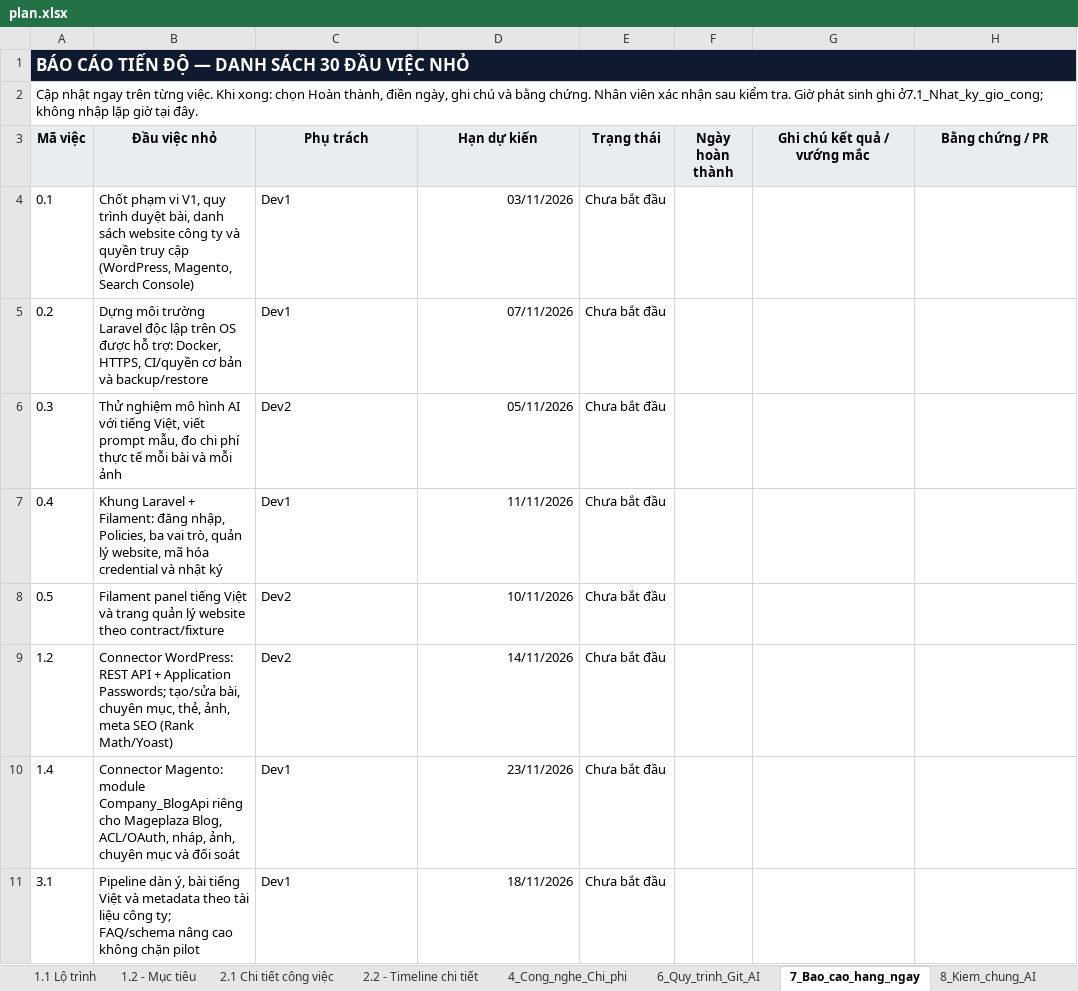
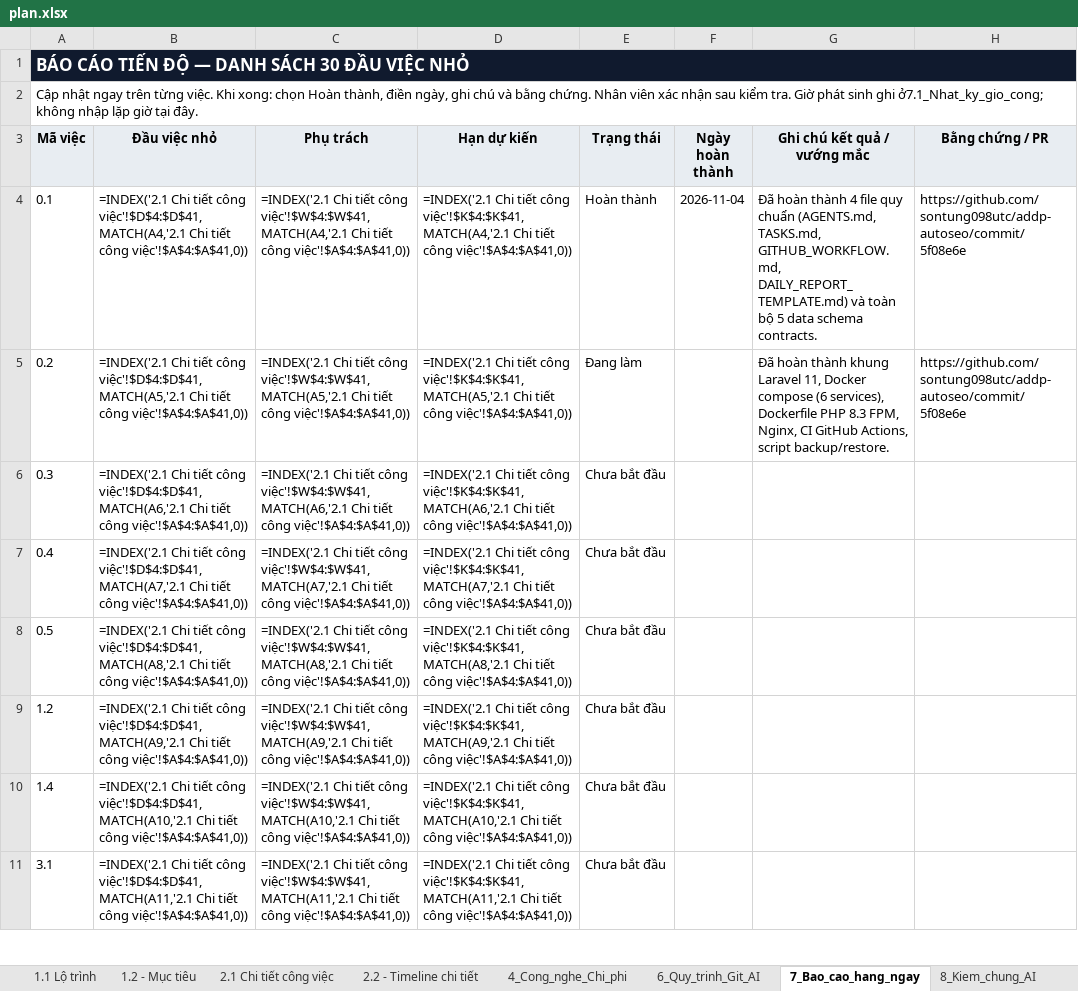
Before and after one commit to sontung098utc/addp-autoseo, an Excel workbook: docs/plan/plan.xlsx, sheet 7_Bao_cao_hang_ngay, drawn as a sheet; only a part is shown; values as stored, in another font and other column widths than the file's, no borders; formulas without a stored value are shown as written; charts and pictures and conditional formats and table styles not drawn; the diff covers the shown part only; the diff names each change by its address in the sheet, - before the commit and + after, or states it on an @@ line.

Commit message:
docs: update progress report for task 0.1 and 0.2 in sheet 7 and TASKS.md

```diff
--- a/docs/plan/plan.xlsx (sheet 7_Bao_cao_hang_ngay)
+++ b/docs/plan/plan.xlsx (sheet 7_Bao_cao_hang_ngay)
-B4 (Đầu việc nhỏ): Chốt phạm vi V1, quy trình duyệt bài, danh sách website công ty và quyền truy cập (WordPress, Magento, Search Console)
+B4 (Đầu việc nhỏ): =INDEX('2.1 Chi tiết công việc'!$D$4:$D$41,MATCH(A4,'2.1 Chi tiết công việc'!$A$4:$A$41,0))
-C4 (Phụ trách): Dev1
+C4 (Phụ trách): =INDEX('2.1 Chi tiết công việc'!$W$4:$W$41,MATCH(A4,'2.1 Chi tiết công việc'!$A$4:$A$41,0))
-D4 (Hạn dự kiến): 03/11/2026
+D4 (Hạn dự kiến): =INDEX('2.1 Chi tiết công việc'!$K$4:$K$41,MATCH(A4,'2.1 Chi tiết công việc'!$A$4:$A$41,0))
-E4 (Trạng thái): Chưa bắt đầu
+E4 (Trạng thái): Hoàn thành
-F4 (Ngày hoàn thành): (empty)
+F4 (Ngày hoàn thành): 2026-11-04
-G4 (Ghi chú kết quả / vướng mắc): (empty)
+G4 (Ghi chú kết quả / vướng mắc): Đã hoàn thành 4 file quy chuẩn (AGENTS.md, TASKS.md, GITHUB_WORKFLOW.md, DAILY_REPORT_TEMPLATE.md) và toàn bộ 5 data schema contracts.
-H4:H5 (Bằng chứng / PR): (empty)
+H4:H5 (Bằng chứng / PR): https://github.com/sontung098utc/addp-autoseo/commit/5f08e6e
-B5 (Đầu việc nhỏ): Dựng môi trường Laravel độc lập trên OS được hỗ trợ: Docker, HTTPS, CI/quyền cơ bản và backup/restore
+B5 (Đầu việc nhỏ): =INDEX('2.1 Chi tiết công việc'!$D$4:$D$41,MATCH(A5,'2.1 Chi tiết công việc'!$A$4:$A$41,0))
-C5 (Phụ trách): Dev1
+C5 (Phụ trách): =INDEX('2.1 Chi tiết công việc'!$W$4:$W$41,MATCH(A5,'2.1 Chi tiết công việc'!$A$4:$A$41,0))
-D5 (Hạn dự kiến): 07/11/2026
+D5 (Hạn dự kiến): =INDEX('2.1 Chi tiết công việc'!$K$4:$K$41,MATCH(A5,'2.1 Chi tiết công việc'!$A$4:$A$41,0))
-E5 (Trạng thái): Chưa bắt đầu
+E5 (Trạng thái): Đang làm
-G5 (Ghi chú kết quả / vướng mắc): (empty)
+G5 (Ghi chú kết quả / vướng mắc): Đã hoàn thành khung Laravel 11, Docker compose (6 services), Dockerfile PHP 8.3 FPM, Nginx, CI GitHub Actions, script backup/restore.
-B6 (Đầu việc nhỏ): Thử nghiệm mô hình AI với tiếng Việt, viết prompt mẫu, đo chi phí thực tế mỗi bài và mỗi ảnh
+B6 (Đầu việc nhỏ): =INDEX('2.1 Chi tiết công việc'!$D$4:$D$41,MATCH(A6,'2.1 Chi tiết công việc'!$A$4:$A$41,0))
-C6 (Phụ trách): Dev2
+C6 (Phụ trách): =INDEX('2.1 Chi tiết công việc'!$W$4:$W$41,MATCH(A6,'2.1 Chi tiết công việc'!$A$4:$A$41,0))
-D6 (Hạn dự kiến): 05/11/2026
+D6 (Hạn dự kiến): =INDEX('2.1 Chi tiết công việc'!$K$4:$K$41,MATCH(A6,'2.1 Chi tiết công việc'!$A$4:$A$41,0))
-B7 (Đầu việc nhỏ): Khung Laravel + Filament: đăng nhập, Policies, ba vai trò, quản lý website, mã hóa credential và nhật ký
+B7 (Đầu việc nhỏ): =INDEX('2.1 Chi tiết công việc'!$D$4:$D$41,MATCH(A7,'2.1 Chi tiết công việc'!$A$4:$A$41,0))
-C7 (Phụ trách): Dev1
+C7 (Phụ trách): =INDEX('2.1 Chi tiết công việc'!$W$4:$W$41,MATCH(A7,'2.1 Chi tiết công việc'!$A$4:$A$41,0))
-D7 (Hạn dự kiến): 11/11/2026
+D7 (Hạn dự kiến): =INDEX('2.1 Chi tiết công việc'!$K$4:$K$41,MATCH(A7,'2.1 Chi tiết công việc'!$A$4:$A$41,0))
-B8 (Đầu việc nhỏ): Filament panel tiếng Việt và trang quản lý website theo contract/fixture
+B8 (Đầu việc nhỏ): =INDEX('2.1 Chi tiết công việc'!$D$4:$D$41,MATCH(A8,'2.1 Chi tiết công việc'!$A$4:$A$41,0))
-C8 (Phụ trách): Dev2
+C8 (Phụ trách): =INDEX('2.1 Chi tiết công việc'!$W$4:$W$41,MATCH(A8,'2.1 Chi tiết công việc'!$A$4:$A$41,0))
-D8 (Hạn dự kiến): 10/11/2026
+D8 (Hạn dự kiến): =INDEX('2.1 Chi tiết công việc'!$K$4:$K$41,MATCH(A8,'2.1 Chi tiết công việc'!$A$4:$A$41,0))
-B9 (Đầu việc nhỏ): Connector WordPress: REST API + Application Passwords; tạo/sửa bài, chuyên mục, thẻ, ảnh, meta SEO (Rank Math/Yoast)
+B9 (Đầu việc nhỏ): =INDEX('2.1 Chi tiết công việc'!$D$4:$D$41,MATCH(A9,'2.1 Chi tiết công việc'!$A$4:$A$41,0))
-C9 (Phụ trách): Dev2
+C9 (Phụ trách): =INDEX('2.1 Chi tiết công việc'!$W$4:$W$41,MATCH(A9,'2.1 Chi tiết công việc'!$A$4:$A$41,0))
-D9 (Hạn dự kiến): 14/11/2026
+D9 (Hạn dự kiến): =INDEX('2.1 Chi tiết công việc'!$K$4:$K$41,MATCH(A9,'2.1 Chi tiết công việc'!$A$4:$A$41,0))
-B10 (Đầu việc nhỏ): Connector Magento: module Company_BlogApi riêng cho Mageplaza Blog, ACL/OAuth, nháp, ảnh, chuyên mục và đối soát
+B10 (Đầu việc nhỏ): =INDEX('2.1 Chi tiết công việc'!$D$4:$D$41,MATCH(A10,'2.1 Chi tiết công việc'!$A$4:$A$41,0))
-C10 (Phụ trách): Dev1
+C10 (Phụ trách): =INDEX('2.1 Chi tiết công việc'!$W$4:$W$41,MATCH(A10,'2.1 Chi tiết công việc'!$A$4:$A$41,0))
-D10 (Hạn dự kiến): 23/11/2026
+D10 (Hạn dự kiến): =INDEX('2.1 Chi tiết công việc'!$K$4:$K$41,MATCH(A10,'2.1 Chi tiết công việc'!$A$4:$A$41,0))
-B11 (Đầu việc nhỏ): Pipeline dàn ý, bài tiếng Việt và metadata theo tài liệu công ty; FAQ/schema nâng cao không chặn pilot
+B11 (Đầu việc nhỏ): =INDEX('2.1 Chi tiết công việc'!$D$4:$D$41,MATCH(A11,'2.1 Chi tiết công việc'!$A$4:$A$41,0))
-C11 (Phụ trách): Dev1
+C11 (Phụ trách): =INDEX('2.1 Chi tiết công việc'!$W$4:$W$41,MATCH(A11,'2.1 Chi tiết công việc'!$A$4:$A$41,0))
-D11 (Hạn dự kiến): 18/11/2026
+D11 (Hạn dự kiến): =INDEX('2.1 Chi tiết công việc'!$K$4:$K$41,MATCH(A11,'2.1 Chi tiết công việc'!$A$4:$A$41,0))
```
Also changed, not shown: 66 edited cells elsewhere in this sheet, sheet 2.2 - Timeline chi tiết, sheet 2.1 Chi tiết công việc, sheet 4_Cong_nghe_Chi_phi, sheet 1.1 Lộ trình, sheet 1.2 - Mục tiêu, sheet 9_Bao_mat_he_thong, 1 more sheet, hidden cells, charts or pictures, 10 other files.
